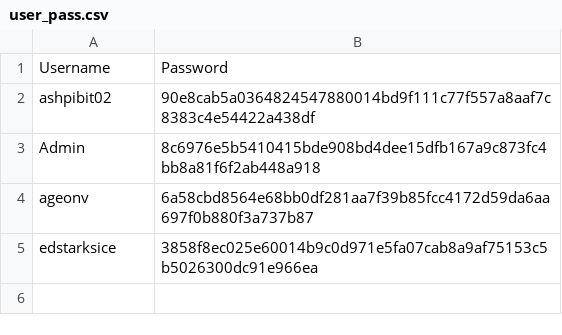
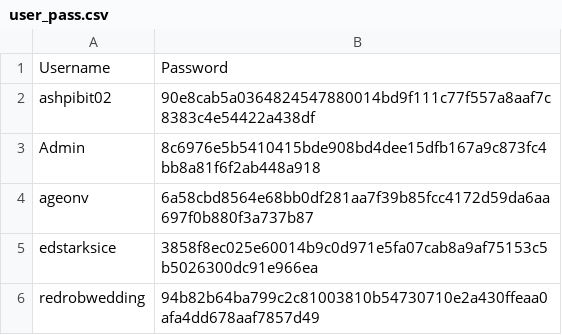
Before and after one commit to AshPiBit02/java-engineering-lab, a CSV file: Phase 3/Implementations/Login Page/DataFiles/user_pass.csv, drawn as a sheet; the diff names each change by its address in the sheet, - before the commit and + after, or states it on an @@ line.

```diff
--- a/Phase 3/Implementations/Login Page/DataFiles/user_pass.csv
+++ b/Phase 3/Implementations/Login Page/DataFiles/user_pass.csv
+row 6: redrobwedding | 94b82b64ba799c2c81003810b54730710e2a430ffeaa0afa4dd678aaf7857d49
```
Also changed, not shown: Phase 3/Implementations/Login Page/DataFiles/logs.csv, Phase 3/Implementations/Login Page/DataFiles/registeredUsers.csv, 2 other files.
